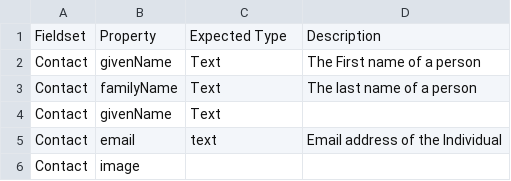
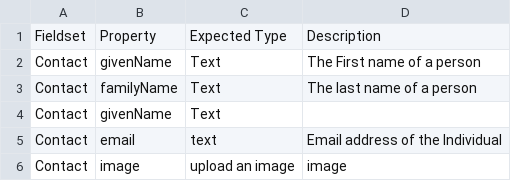
Before and after one commit to fgdcgov/NSDI, a CSV file: Schema/person.csv, drawn as a sheet.

Commit message:
Update person.csv

```diff
--- a/Schema/person.csv
+++ b/Schema/person.csv
@@ -5,2 +5,2 @@ Contact,givenName,Text,
 Contact,email,text,Email address of the Individual
-Contact,image
+Contact,image,upload an image, image
```
